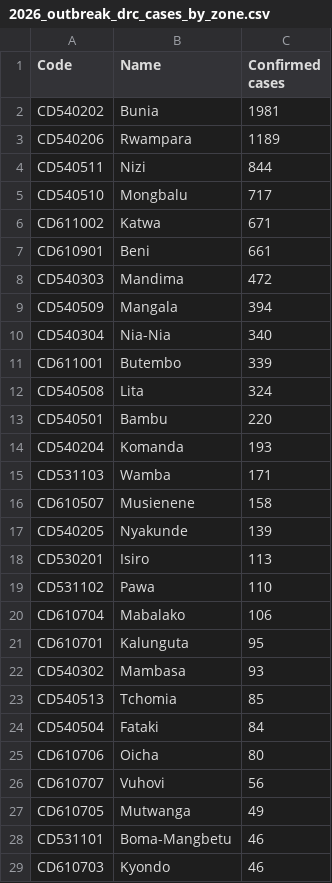
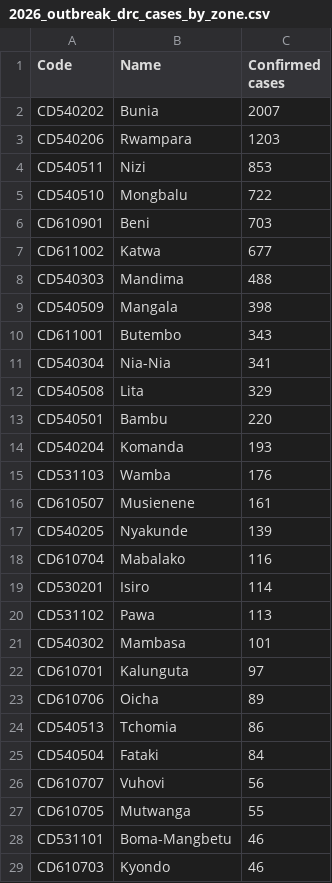
Before and after one commit to ONEcampaign/ebola-2026-outbreak, a CSV file: data/output/2026_outbreak_drc_cases_by_zone.csv, drawn as a sheet; only a part is shown; the diff covers the shown part only.

```diff
--- a/data/output/2026_outbreak_drc_cases_by_zone.csv
+++ b/data/output/2026_outbreak_drc_cases_by_zone.csv
@@ -1,28 +1,28 @@
 Code,Name,Confirmed cases
-CD540202,Bunia,1981
-CD540206,Rwampara,1189
-CD540511,Nizi,844
-CD540510,Mongbalu,717
-CD611002,Katwa,671
-CD610901,Beni,661
-CD540303,Mandima,472
-CD540509,Mangala,394
-CD540304,Nia-Nia,340
-CD611001,Butembo,339
-CD540508,Lita,324
+CD540202,Bunia,2007
+CD540206,Rwampara,1203
+CD540511,Nizi,853
+CD540510,Mongbalu,722
+CD610901,Beni,703
+CD611002,Katwa,677
+CD540303,Mandima,488
+CD540509,Mangala,398
+CD611001,Butembo,343
+CD540304,Nia-Nia,341
+CD540508,Lita,329
 CD540501,Bambu,220
 CD540204,Komanda,193
-CD531103,Wamba,171
-CD610507,Musienene,158
+CD531103,Wamba,176
+CD610507,Musienene,161
 CD540205,Nyakunde,139
-CD530201,Isiro,113
-CD531102,Pawa,110
-CD610704,Mabalako,106
-CD610701,Kalunguta,95
-CD540302,Mambasa,93
-CD540513,Tchomia,85
+CD610704,Mabalako,116
+CD530201,Isiro,114
+CD531102,Pawa,113
+CD540302,Mambasa,101
+CD610701,Kalunguta,97
+CD610706,Oicha,89
+CD540513,Tchomia,86
 CD540504,Fataki,84
-CD610706,Oicha,80
 CD610707,Vuhovi,56
-CD610705,Mutwanga,49
+CD610705,Mutwanga,55
 CD531101,Boma-Mangbetu,46
```
Also changed, not shown: 3 added rows, 3 removed rows and 6 edited cells elsewhere in this file.
